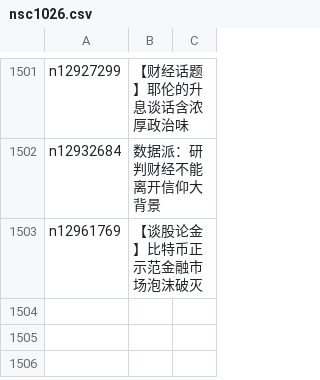
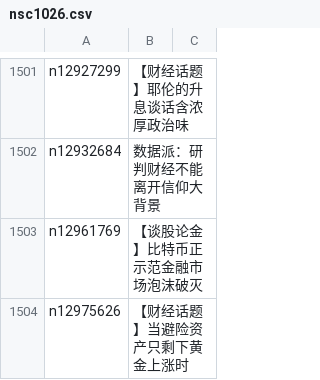
Before and after one commit to easy2view/epoch-comment, a CSV file: indexes/nsc1026.csv, drawn as a sheet; only a part is shown, gaps mark what is left out.

```diff
--- a/indexes/nsc1026.csv
+++ b/indexes/nsc1026.csv
@@ -1503 +1503,2 @@ n12932684,数据派：研判财经不能离开信仰大背景
 n12961769,【谈股论金】比特币正示范金融市场泡沫破灭
+n12975626,【财经话题】当避险资产只剩下黄金上涨时
```
Also changed, not shown: indexes/nsc1025.csv, indexes/nsc1028.csv, 31 other files.
